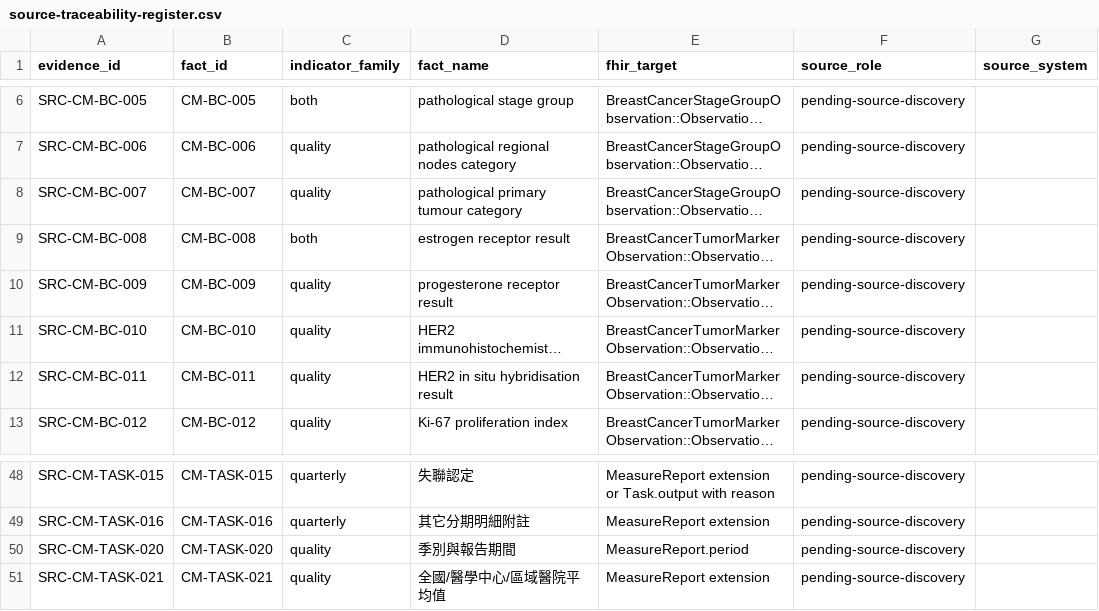
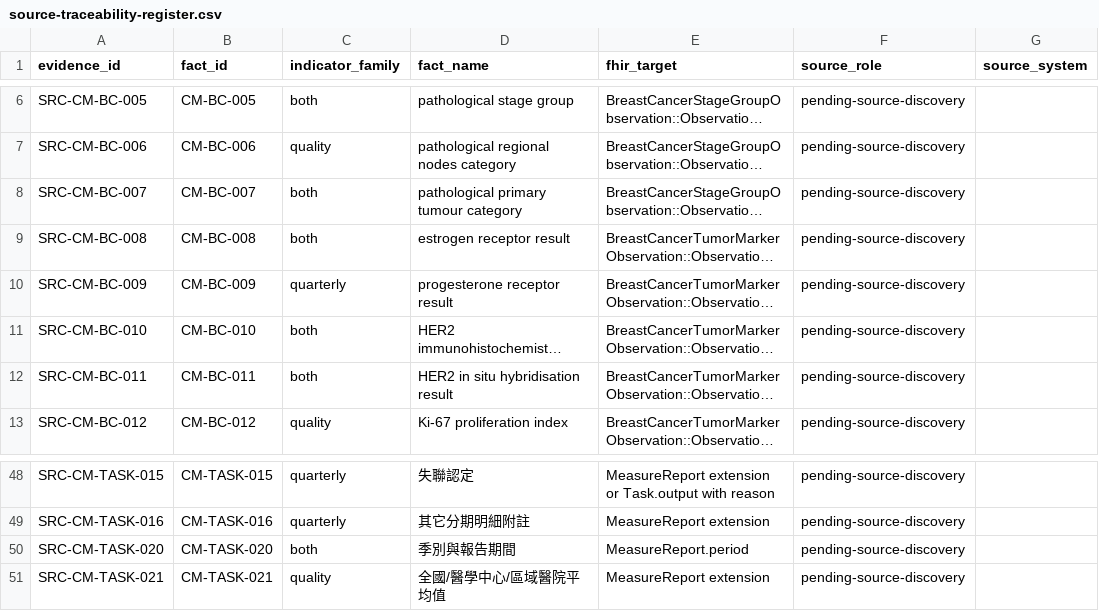
Before and after one commit to erichuang777777/TW-Breast-Cancer-FHIR-IG, a CSV file: mappings/publication/source-traceability-register.csv, drawn as a sheet; only a part is shown, gaps mark what is left out; long unchanged cells end in …; the diff names each change by its address in the sheet, - before the commit and + after, or states it on an @@ line.

```diff
--- a/mappings/publication/source-traceability-register.csv
+++ b/mappings/publication/source-traceability-register.csv
-C8 (indicator_family): quality
+C8 (indicator_family): both
-C10 (indicator_family): quality
+C10 (indicator_family): quarterly
-C11:C12 (indicator_family): quality
+C11:C12 (indicator_family): both
-C50 (indicator_family): quality
+C50 (indicator_family): both
```
Also changed, not shown: mappings/case-management/breast-common-to-case-management.csv, mappings/case-management/case-management-population-criteria.csv, 19 other files.
